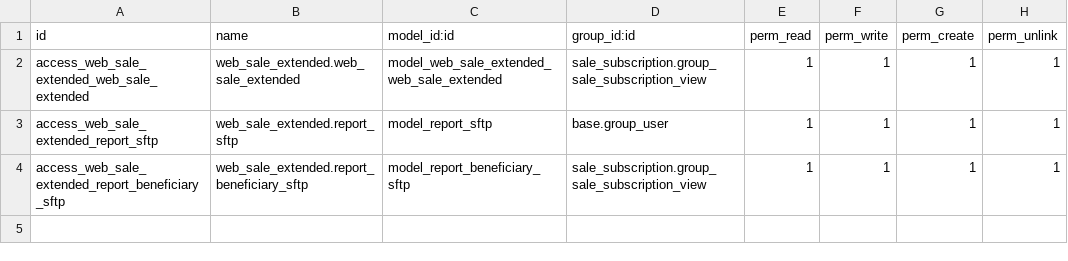
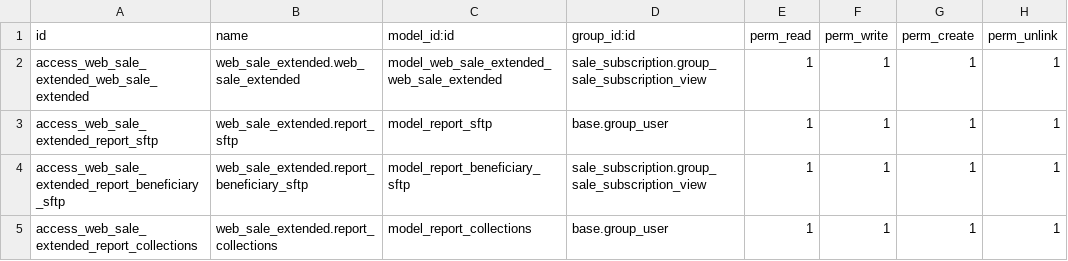
Before and after one commit to Tecnologiamasmedicos/Easytek, a CSV file: web_sale_extended/security/ir.model.access.csv, drawn as a sheet.

Commit message:
[ADD] validations, collection report, checkbox is_beneficiary

```diff
--- a/web_sale_extended/security/ir.model.access.csv
+++ b/web_sale_extended/security/ir.model.access.csv
@@ -4 +4,2 @@ access_web_sale_extended_report_sftp,web_sale_extended.report_sftp,model_report_
 access_web_sale_extended_report_beneficiary_sftp,web_sale_extended.report_beneficiary_sftp,model_report_beneficiary_sftp,sale_subscription.group_sale_subscription_view,1,1,1,1
+access_web_sale_extended_report_collections,web_sale_extended.report_collections,model_report_collections,base.group_user,1,1,1,1
```
Also changed, not shown: 15 other files.
